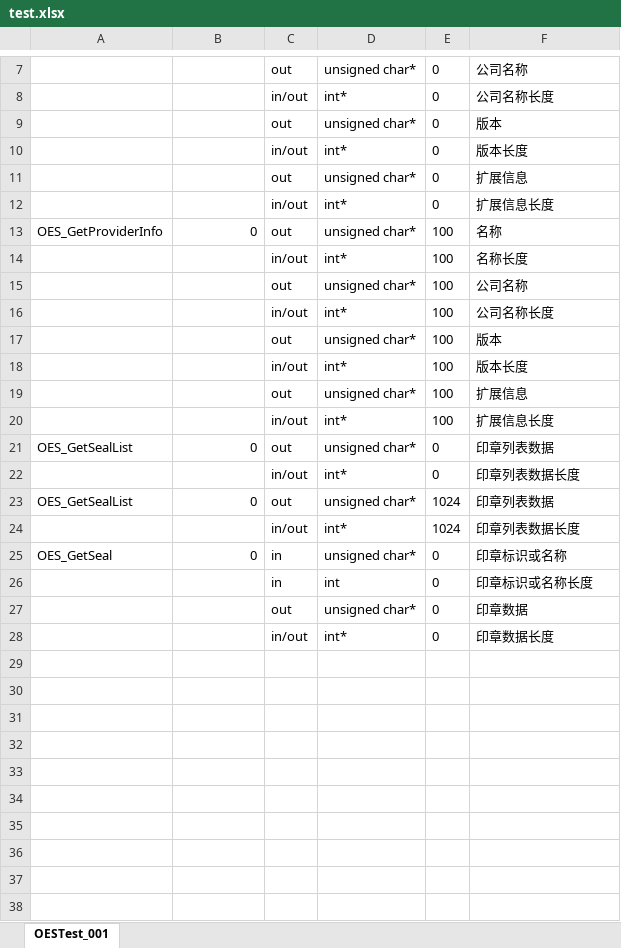
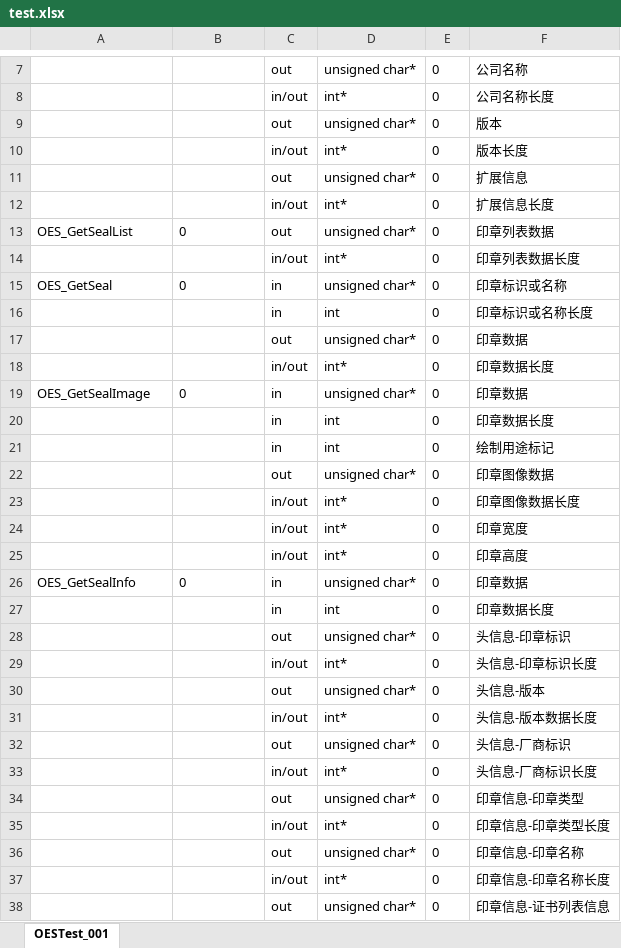
Before and after one commit to shwl/oestest, an Excel workbook: test.xlsx, sheet OESTest_001, drawn as a sheet; only a part is shown, gaps mark what is left out; values as stored, in another font and other column widths than the file's, no borders; removed rows and columns are numbered as before the commit, all else as after; the diff covers the shown part only; the diff names each change by its address in the sheet, - before the commit and + after, or states it on an @@ line.

```diff
--- a/test.xlsx (sheet OESTest_001)
+++ b/test.xlsx (sheet OESTest_001)
-row 13: OES_GetProviderInfo | 0 | out | unsigned char* | 100 | 名称
-row 14:  |  | in/out | int* | 100 | 名称长度
-row 15:  |  | out | unsigned char* | 100 | 公司名称
-row 16:  |  | in/out | int* | 100 | 公司名称长度
-row 17:  |  | out | unsigned char* | 100 | 版本
-row 18:  |  | in/out | int* | 100 | 版本长度
-row 19:  |  | out | unsigned char* | 100 | 扩展信息
-row 20:  |  | in/out | int* | 100 | 扩展信息长度
-B13 alignment: right
+B13 alignment: left
-row 23: OES_GetSealList | 0 | out | unsigned char* | 1024 | 印章列表数据
-row 24:  |  | in/out | int* | 1024 | 印章列表数据长度
-B15 alignment: right
+B15 alignment: left
+row 19: OES_GetSealImage | 0 | in | unsigned char* | 0 | 印章数据
+row 20:  |  | in | int | 0 | 印章数据长度
+row 21:  |  | in | int | 0 | 绘制用途标记
+row 22:  |  | out | unsigned char* | 0 | 印章图像数据
+row 23:  |  | in/out | int* | 0 | 印章图像数据长度
+row 24:  |  | in/out | int* | 0 | 印章宽度
+row 25:  |  | in/out | int* | 0 | 印章高度
+row 26: OES_GetSealInfo | 0 | in | unsigned char* | 0 | 印章数据
+row 27:  |  | in | int | 0 | 印章数据长度
+row 28:  |  | out | unsigned char* | 0 | 头信息-印章标识
+row 29:  |  | in/out | int* | 0 | 头信息-印章标识长度
+row 30:  |  | out | unsigned char* | 0 | 头信息-版本
+row 31:  |  | in/out | int* | 0 | 头信息-版本数据长度
+row 32:  |  | out | unsigned char* | 0 | 头信息-厂商标识
+row 33:  |  | in/out | int* | 0 | 头信息-厂商标识长度
+row 34:  |  | out | unsigned char* | 0 | 印章信息-印章类型
+row 35:  |  | in/out | int* | 0 | 印章信息-印章类型长度
+row 36:  |  | out | unsigned char* | 0 | 印章信息-印章名称
+row 37:  |  | in/out | int* | 0 | 印章信息-印章名称长度
+row 38:  |  | out | unsigned char* | 0 | 印章信息-证书列表信息
```
Also changed, not shown: 58 added rows and cell formats elsewhere in this sheet, 1 other file.
